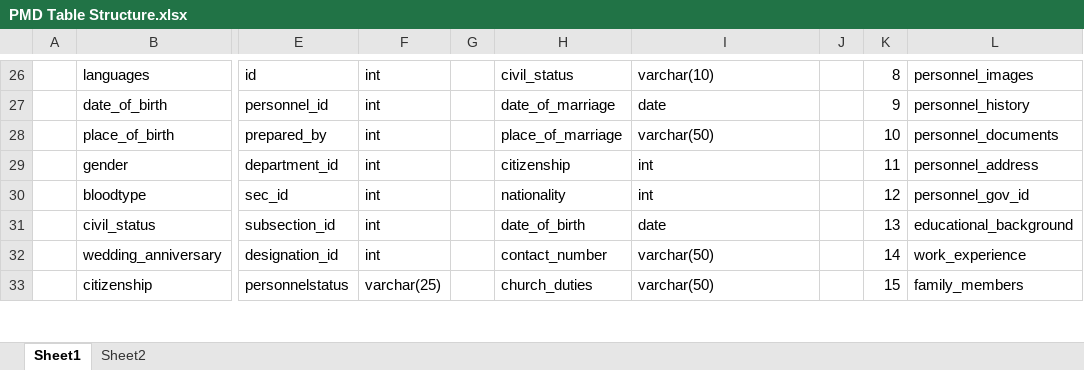
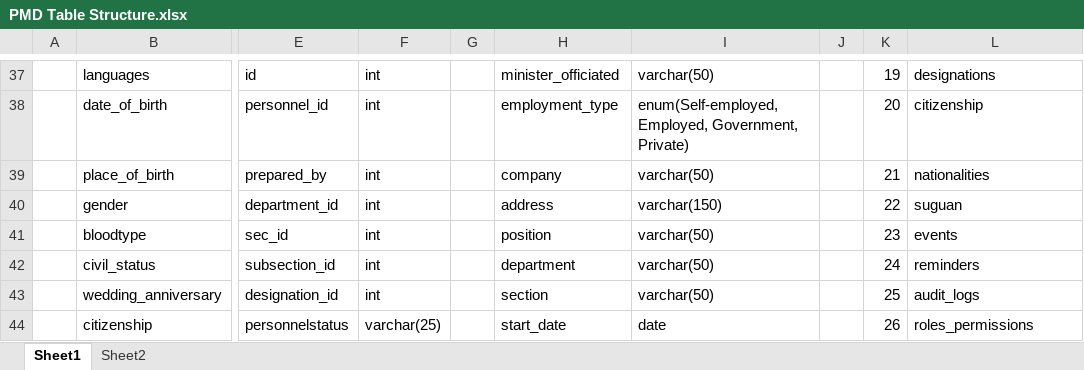
Before and after one commit to felixparejapmdit/inc_dashboard, an Excel workbook: documentation/PMD Table Structure.xlsx, sheet Sheet1, drawn as a sheet; only a part is shown, gaps mark what is left out; values as stored, in another font and other column widths than the file's, no cell formats; addresses are those after the commit; the diff covers the shown part only; the diff names each change by its address in the sheet, - before the commit and + after, or states it on an @@ line.

```diff
--- a/documentation/PMD Table Structure.xlsx (sheet Sheet1)
+++ b/documentation/PMD Table Structure.xlsx (sheet Sheet1)
-H37: civil_status
+H37: minister_officiated
-I37: varchar(10)
+I37: varchar(50)
-K37: 8
+K37: 19
-L37: personnel_images
+L37: designations
-H38: date_of_marriage
+H38: employment_type
-I38: date
+I38: enum(Self-employed, Employed, Government, Private)
-K38: 9
+K38: 20
-L38: personnel_history
+L38: citizenship
-H39: place_of_marriage
+H39: company
-K39: 10
+K39: 21
-L39: personnel_documents
+L39: nationalities
-H40: citizenship
+H40: address
-I40: int
+I40: varchar(150)
-K40: 11
+K40: 22
-L40: personnel_address
+L40: suguan
-H41: nationality
+H41: position
-I41: int
+I41: varchar(50)
-K41: 12
+K41: 23
-L41: personnel_gov_id
+L41: events
-H42: date_of_birth
+H42: department
-I42: date
+I42: varchar(50)
-K42: 13
+K42: 24
-L42: educational_background
+L42: reminders
-H43: contact_number
+H43: section
-K43: 14
+K43: 25
-L43: work_experience
+L43: audit_logs
-H44: church_duties
+H44: start_date
-I44: varchar(50)
+I44: date
-K44: 15
+K44: 26
-L44: family_members
+L44: roles_permissions
```
Also changed, not shown: 27 added rows, 27 removed rows, 162 edited cells and merged cells elsewhere in this sheet, cell formats, 11 other files.
